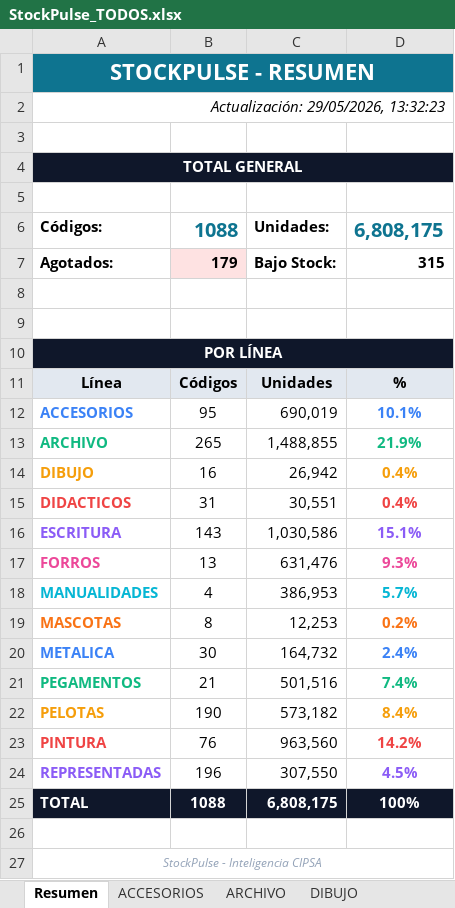
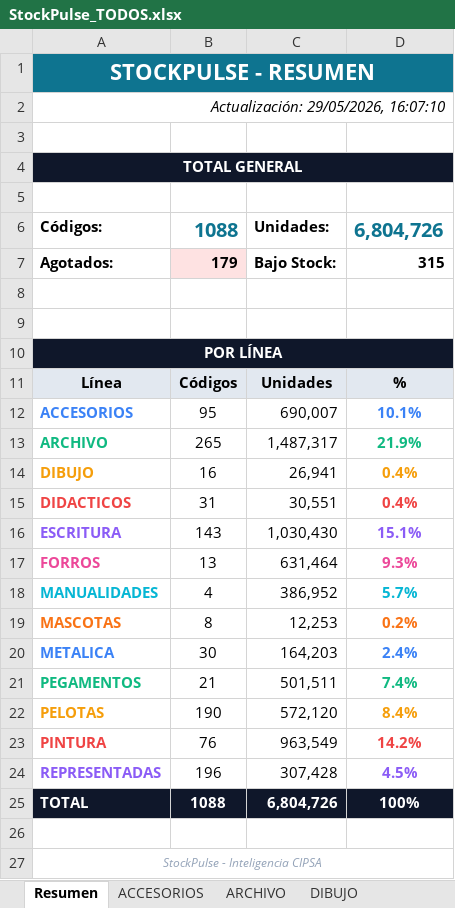
Before and after one commit to CarlosCus1/Stock_Reporter, an Excel workbook: reports/StockPulse_TODOS.xlsx, sheet Resumen, drawn as a sheet; values as stored, in another font and other column widths than the file's, no borders; the diff names each change by its address in the sheet, - before the commit and + after, or states it on an @@ line.

```diff
--- a/reports/StockPulse_TODOS.xlsx (sheet Resumen)
+++ b/reports/StockPulse_TODOS.xlsx (sheet Resumen)
-A2: Actualización: 29/05/2026, 13:32:23
+A2: Actualización: 29/05/2026, 16:07:10
-D6: 6,808,175
+D6: 6,804,726
-C12: 690,019
+C12: 690,007
-C13: 1,488,855
+C13: 1,487,317
-C14: 26,942
+C14: 26,941
-C16: 1,030,586
+C16: 1,030,430
-C17: 631,476
+C17: 631,464
-C18: 386,953
+C18: 386,952
-C20: 164,732
+C20: 164,203
-C21: 501,516
+C21: 501,511
-C22: 573,182
+C22: 572,120
-C23: 963,560
+C23: 963,549
-C24: 307,550
+C24: 307,428
-C25: 6,808,175
+C25: 6,804,726
```
Also changed, not shown: sheet PELOTAS, sheet ARCHIVO, sheet ESCRITURA, sheet ACCESORIOS, sheet PINTURA, sheet REPRESENTADAS, 5 more sheets, reports/StockPulse_ESCOLAR.xlsx, reports/StockPulse_PELOTAS.xlsx, 1 other file.
